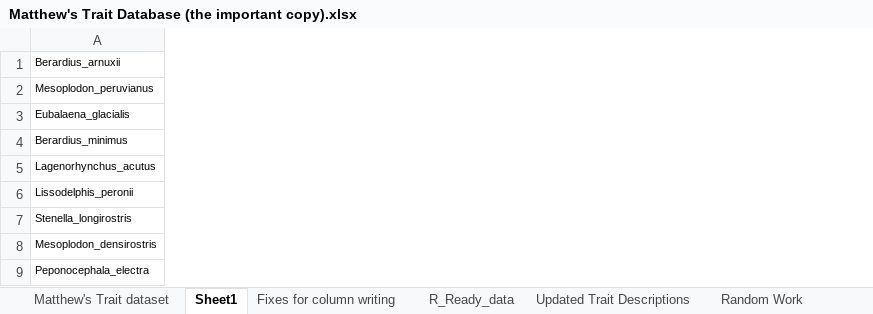
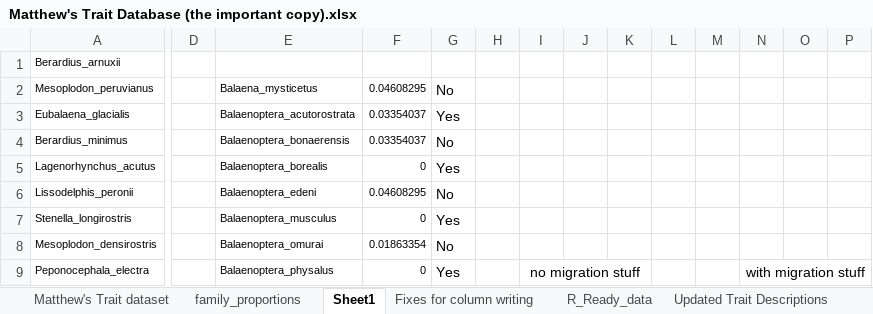
Before and after one commit to MatthewATTuck/Cetacean_Functional_Diversity, an Excel workbook: MatthewTuck_Honours/raw_data/Matthew's Trait Database (the important copy).xlsx, sheet Sheet1, drawn as a sheet; only a part is shown, gaps mark what is left out; values as stored, in another font and other column widths than the file's, no borders; the diff covers the shown part only; the diff names each change by its address in the sheet, - before the commit and + after, or states it on an @@ line.

```diff
--- a/MatthewTuck_Honours/raw_data/Matthew's Trait Database (the important copy).xlsx (sheet Sheet1)
+++ b/MatthewTuck_Honours/raw_data/Matthew's Trait Database (the important copy).xlsx (sheet Sheet1)
+sheet tab: family_proportions
+column D, empty
+column E, rows 2-9: Balaena_mysticetus | Balaenoptera_acutorostrata | Balaenoptera_bonaerensis | Balaenoptera_borealis | Balaenoptera_edeni | Balaenoptera_musculus | Balaenoptera_omurai | Balaenoptera_physalus
+column F, rows 2-9: 0.04608295 | 0.03354037 | 0.03354037 | 0 | 0.04608295 | 0 | 0.01863354 | 0
+column G, rows 2-9: No | Yes | No | Yes | No | Yes | No | Yes
+column H, empty
+column I, row 9: no migration stuff
+column J, empty
+column K, empty
+column L, empty
+column M, empty
+column N, row 9: with migration stuff
+column O, empty
+column P, empty
```
Also changed, not shown: 42 added rows elsewhere in this sheet, sheet Matthew's Trait dataset, 22 other files.
